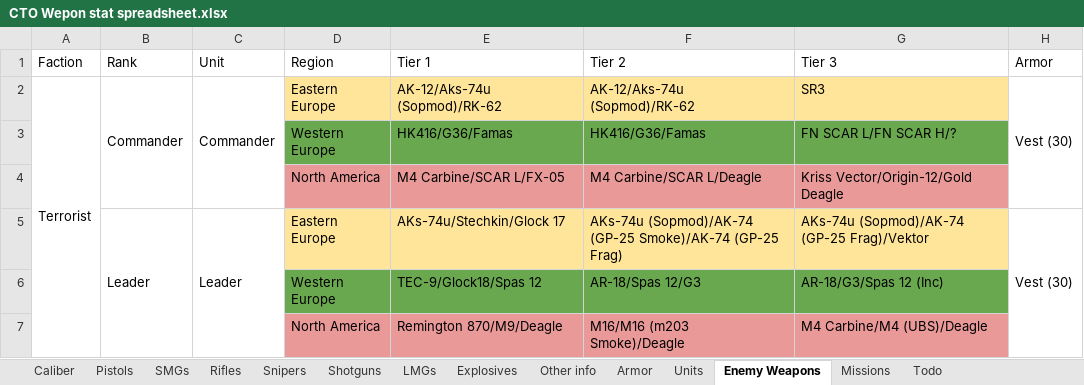
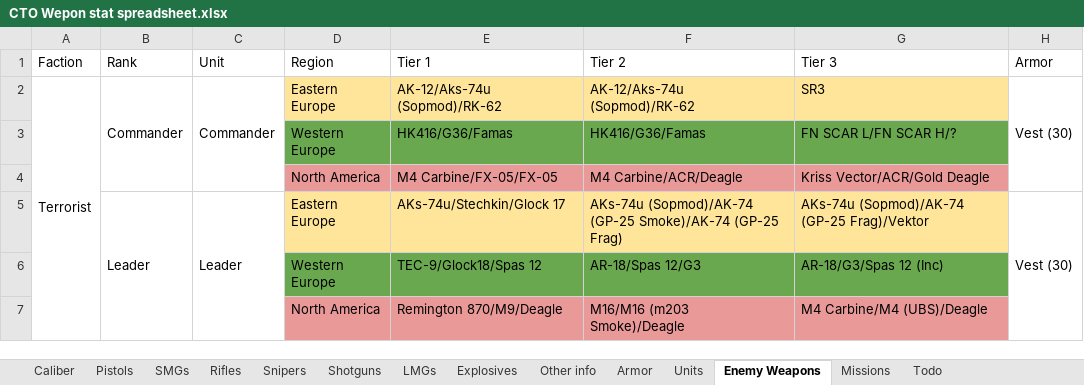
Before and after one commit to Inventorum-Development-Team/IDT_Counter_Terrorist_Operations, an Excel workbook: CTO Wepon stat spreadsheet.xlsx, sheet Enemy Weapons, drawn as a sheet; only a part is shown; values as stored, in another font and other column widths than the file's, no borders; the diff names each change by its address in the sheet, - before the commit and + after, or states it on an @@ line.

Commit message:
ACR, modified weapons can be sold
Added ACR
Added more things to itemDelete.rul again
Added sell price to most weapons with things added on to them (scope, sopmod kit, etc.)
Scar-L sell price changed to be consistent with other weapons

```diff
--- a/CTO Wepon stat spreadsheet.xlsx (sheet Enemy Weapons)
+++ b/CTO Wepon stat spreadsheet.xlsx (sheet Enemy Weapons)
-E4 (Tier 1): M4 Carbine/SCAR L/FX-05
+E4 (Tier 1): M4 Carbine/FX-05/FX-05
-F4 (Tier 2): M4 Carbine/SCAR L/Deagle
+F4 (Tier 2): M4 Carbine/ACR/Deagle
-G4 (Tier 3): Kriss Vector/Origin-12/Gold Deagle
+G4 (Tier 3): Kriss Vector/ACR/Gold Deagle
```
Also changed, not shown: sheet Rifles, formulas that keep their value, 10 other files.
